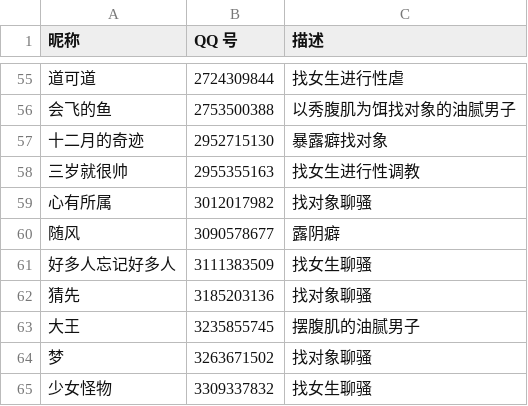
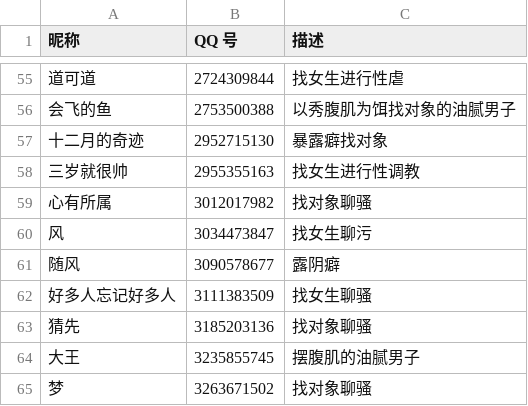
Before and after one commit to blacklisting/qq, a CSV file: 屌癌.csv, drawn as a sheet; only a part is shown, gaps mark what is left out; the shorter side is filled out with more unchanged rows; the diff names each change by its address in the sheet, - before the commit and + after, or states it on an @@ line.

Commit message:
Update with a comment just seen.

```diff
--- a/屌癌.csv
+++ b/屌癌.csv
+row 60: 风 | 3034473847 | 找女生聊污
```
